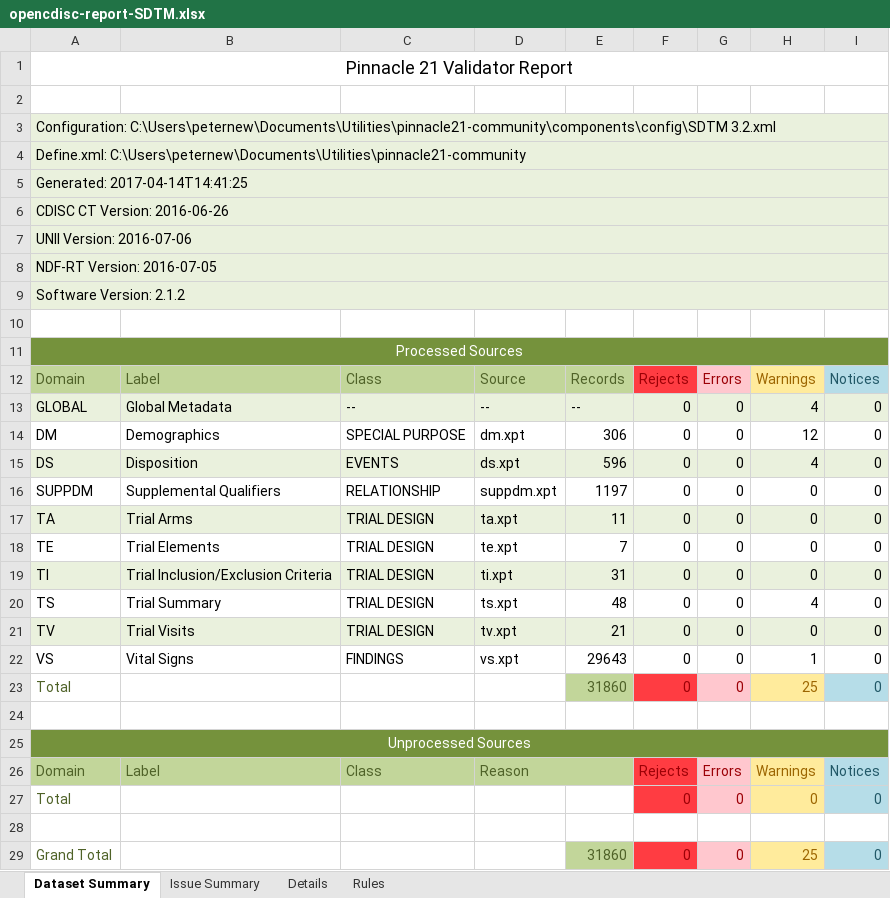
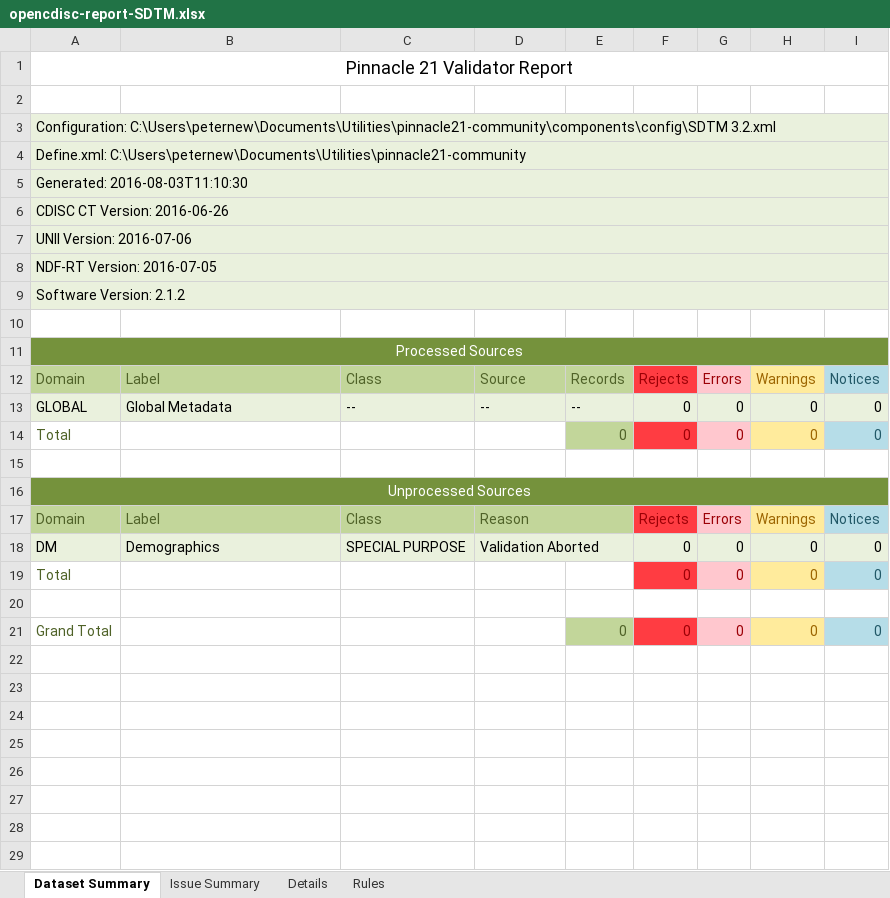
Before and after one commit to mtandp/TestDataFactory, an Excel workbook: Updated/opencdisc-report-SDTM.xlsx, sheet Dataset Summary, drawn as a sheet; values as stored, in another font and other column widths than the file's, no borders; removed rows and columns are numbered as before the commit, all else as after; the diff names each change by its address in the sheet, - before the commit and + after, or states it on an @@ line.

```diff
--- a/Updated/opencdisc-report-SDTM.xlsx (sheet Dataset Summary)
+++ b/Updated/opencdisc-report-SDTM.xlsx (sheet Dataset Summary)
-A5: Generated: 2017-04-14T14:41:25
+A5: Generated: 2016-08-03T11:10:30
-H13: 4
+H13: 0
-row 14: DM | Demographics | SPECIAL PURPOSE | dm.xpt | 306 | 0 | 0 | 12 | 0
-row 15: DS | Disposition | EVENTS | ds.xpt | 596 | 0 | 0 | 4 | 0
-row 16: SUPPDM | Supplemental Qualifiers | RELATIONSHIP | suppdm.xpt | 1197 | 0 | 0 | 0 | 0
-row 17: TA | Trial Arms | TRIAL DESIGN | ta.xpt | 11 | 0 | 0 | 0 | 0
-row 18: TE | Trial Elements | TRIAL DESIGN | te.xpt | 7 | 0 | 0 | 0 | 0
-row 19: TI | Trial Inclusion/Exclusion Criteria | TRIAL DESIGN | ti.xpt | 31 | 0 | 0 | 0 | 0
-row 20: TS | Trial Summary | TRIAL DESIGN | ts.xpt | 48 | 0 | 0 | 4 | 0
-row 21: TV | Trial Visits | TRIAL DESIGN | tv.xpt | 21 | 0 | 0 | 0 | 0
-row 22: VS | Vital Signs | FINDINGS | vs.xpt | 29643 | 0 | 0 | 1 | 0
-E14: 31860
+E14: 0
-H14: 25
+H14: 0
+row 18: DM | Demographics | SPECIAL PURPOSE | Validation Aborted |  | 0 | 0 | 0 | 0
-E21: 31860
+E21: 0
-H21: 25
+H21: 0
```
Also changed, not shown: sheet Details, sheet Issue Summary.
